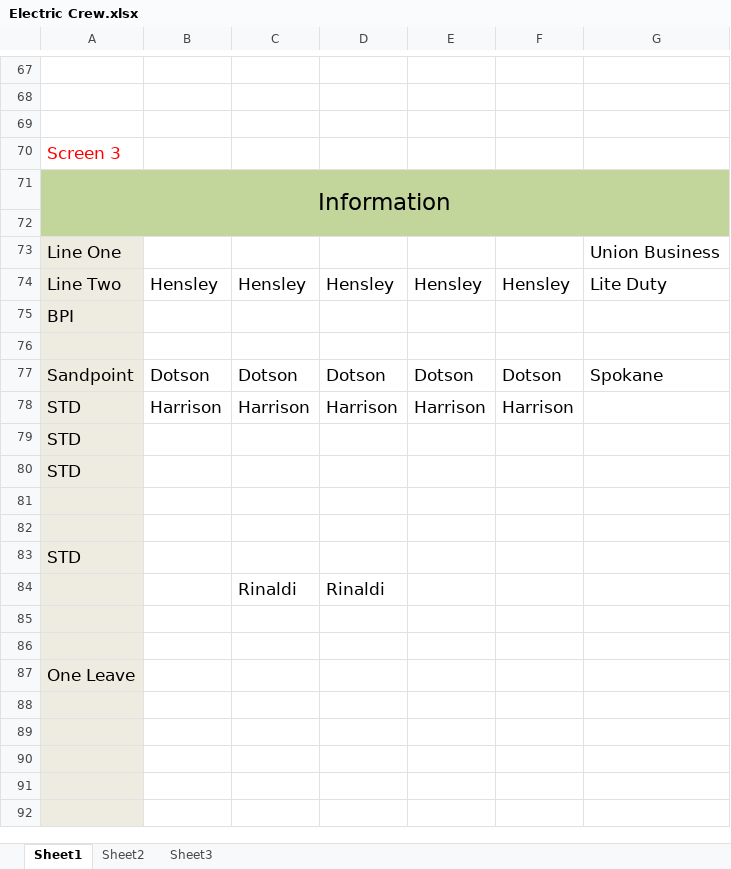
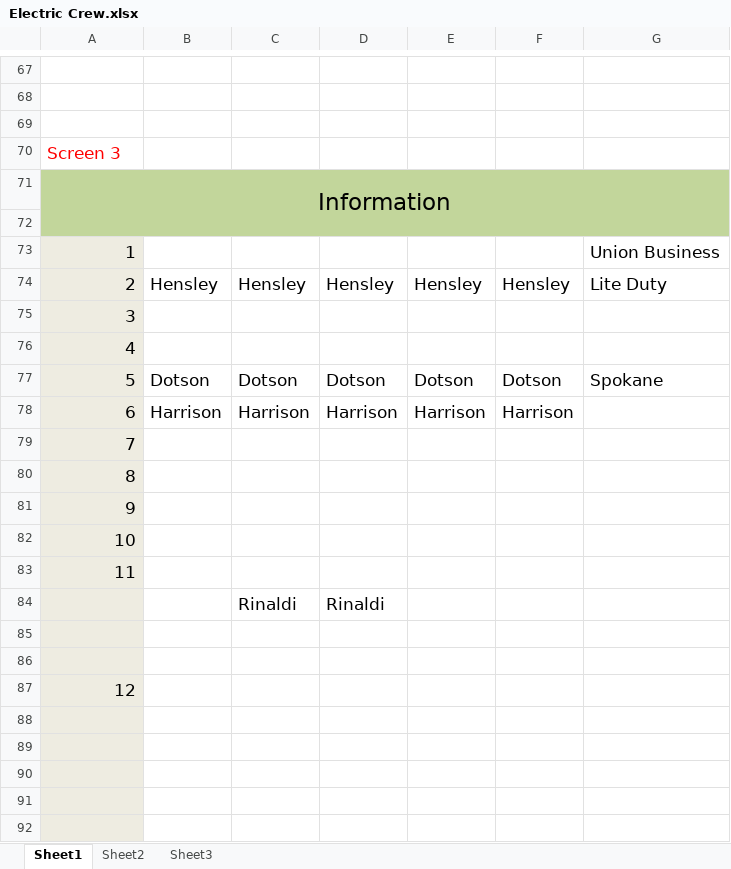
Before and after one commit to 5h3r10ck1/Avista, an Excel workbook: Electric Crew.xlsx, sheet Sheet1, drawn as a sheet; only a part is shown, gaps mark what is left out; values as stored, in another font and other column widths than the file's, no borders; the diff names each change by its address in the sheet, - before the commit and + after, or states it on an @@ line.

```diff
--- a/Electric Crew.xlsx (sheet Sheet1)
+++ b/Electric Crew.xlsx (sheet Sheet1)
-A73: Line One
+A73: 1
-A74: Line Two
+A74: 2
-A75: BPI
+A75: 3
-A76: (empty)
+A76: 4
-A77: Sandpoint
+A77: 5
-A78: STD
+A78: 6
-A79: STD
+A79: 7
-A80: STD
+A80: 8
-A81: (empty)
+A81: 9
-A82: (empty)
+A82: 10
-A83: STD
+A83: 11
-A87: One Leave
+A87: 12
```
Also changed, not shown: 6 other files.
